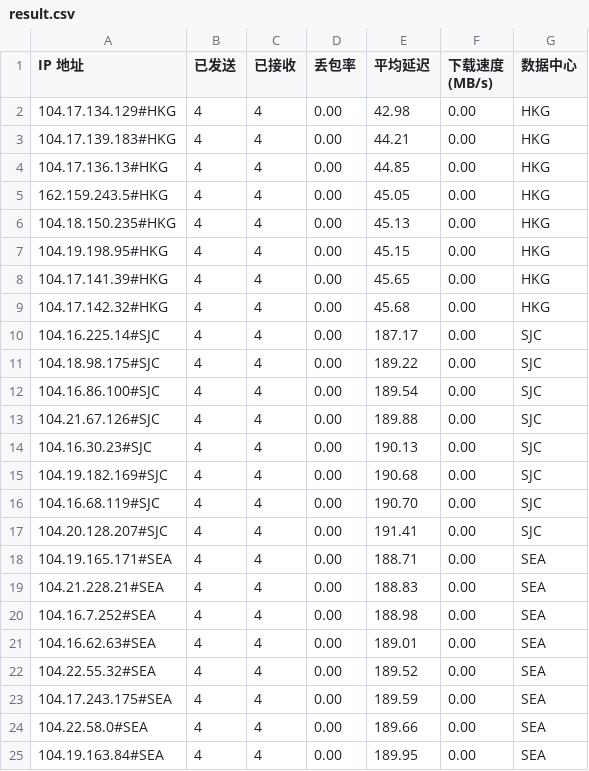
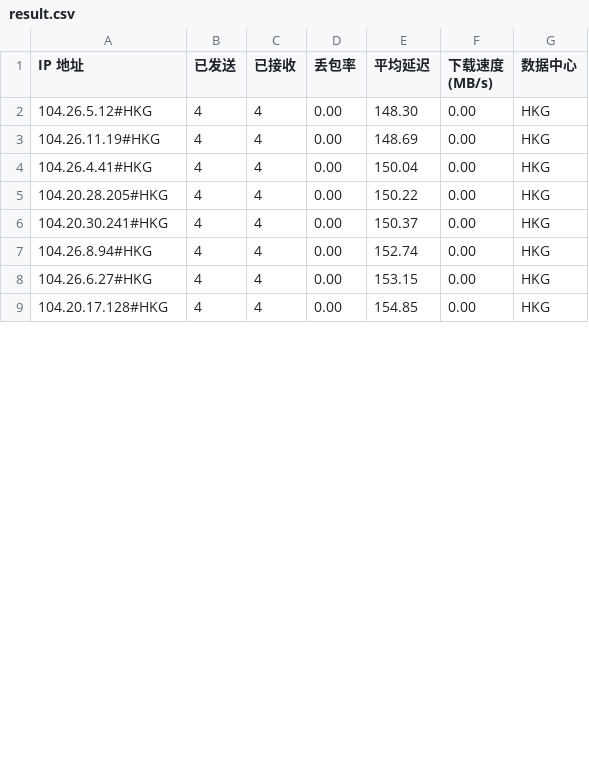
Before and after one commit to lls94/cf-address, a CSV file: dist/result.csv, drawn as a sheet; only a part is shown; the diff covers the shown part only.

```diff
--- a/dist/result.csv
+++ b/dist/result.csv
@@ -1,25 +1,9 @@
 IP 地址,已发送,已接收,丢包率,平均延迟,下载速度 (MB/s),数据中心
-104.17.134.129#HKG,4,4,0.00,42.98,0.00,HKG
-104.17.139.183#HKG,4,4,0.00,44.21,0.00,HKG
-104.17.136.13#HKG,4,4,0.00,44.85,0.00,HKG
-162.159.243.5#HKG,4,4,0.00,45.05,0.00,HKG
-104.18.150.235#HKG,4,4,0.00,45.13,0.00,HKG
-104.19.198.95#HKG,4,4,0.00,45.15,0.00,HKG
-104.17.141.39#HKG,4,4,0.00,45.65,0.00,HKG
-104.17.142.32#HKG,4,4,0.00,45.68,0.00,HKG
-104.16.225.14#SJC,4,4,0.00,187.17,0.00,SJC
-104.18.98.175#SJC,4,4,0.00,189.22,0.00,SJC
-104.16.86.100#SJC,4,4,0.00,189.54,0.00,SJC
-104.21.67.126#SJC,4,4,0.00,189.88,0.00,SJC
-104.16.30.23#SJC,4,4,0.00,190.13,0.00,SJC
-104.19.182.169#SJC,4,4,0.00,190.68,0.00,SJC
-104.16.68.119#SJC,4,4,0.00,190.70,0.00,SJC
-104.20.128.207#SJC,4,4,0.00,191.41,0.00,SJC
-104.19.165.171#SEA,4,4,0.00,188.71,0.00,SEA
-104.21.228.21#SEA,4,4,0.00,188.83,0.00,SEA
-104.16.7.252#SEA,4,4,0.00,188.98,0.00,SEA
-104.16.62.63#SEA,4,4,0.00,189.01,0.00,SEA
-104.22.55.32#SEA,4,4,0.00,189.52,0.00,SEA
-104.17.243.175#SEA,4,4,0.00,189.59,0.00,SEA
-104.22.58.0#SEA,4,4,0.00,189.66,0.00,SEA
-104.19.163.84#SEA,4,4,0.00,189.95,0.00,SEA
+104.26.5.12#HKG,4,4,0.00,148.30,0.00,HKG
+104.26.11.19#HKG,4,4,0.00,148.69,0.00,HKG
+104.26.4.41#HKG,4,4,0.00,150.04,0.00,HKG
+104.20.28.205#HKG,4,4,0.00,150.22,0.00,HKG
+104.20.30.241#HKG,4,4,0.00,150.37,0.00,HKG
+104.26.8.94#HKG,4,4,0.00,152.74,0.00,HKG
+104.26.6.27#HKG,4,4,0.00,153.15,0.00,HKG
+104.20.17.128#HKG,4,4,0.00,154.85,0.00,HKG
```
Also changed, not shown: 40 edited cells elsewhere in this file, 1 other file.
